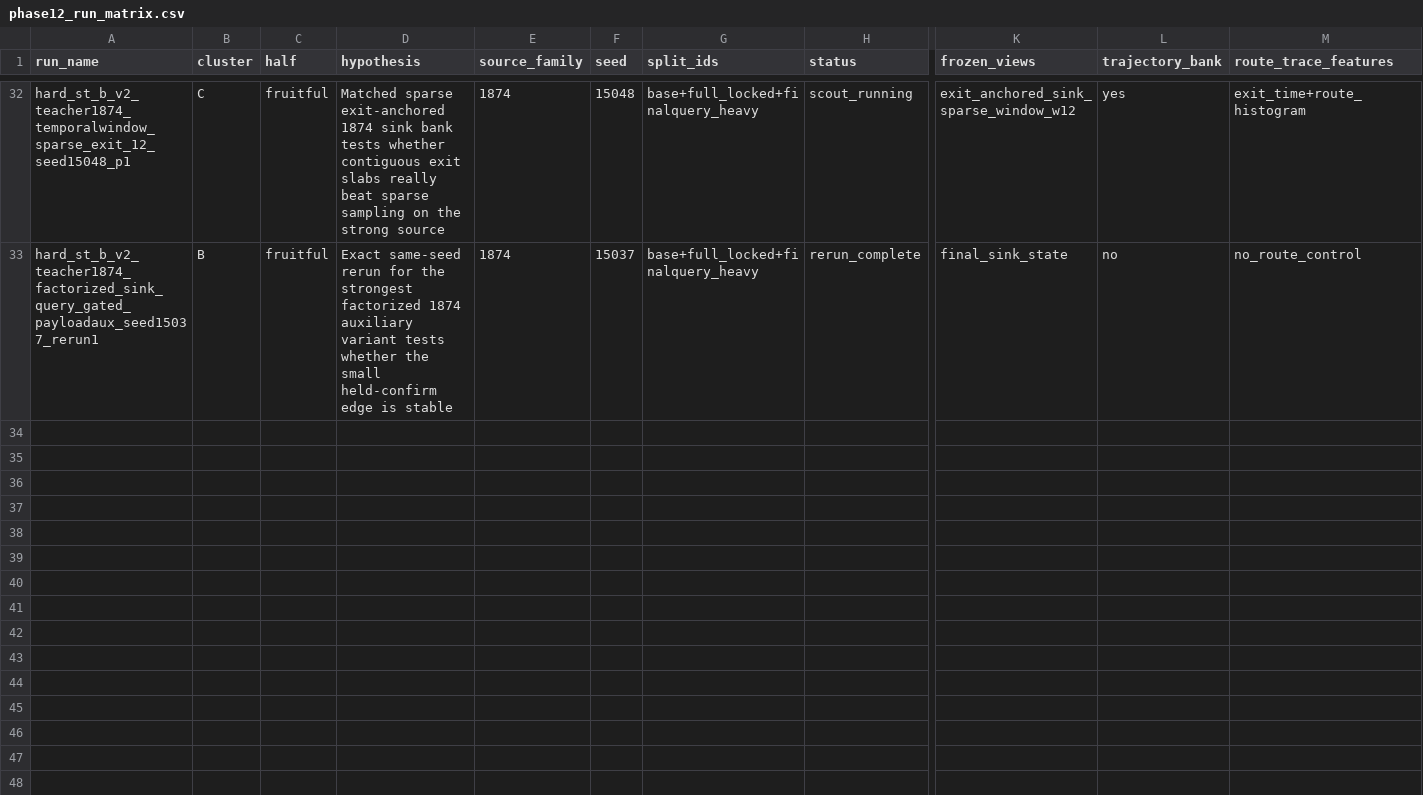
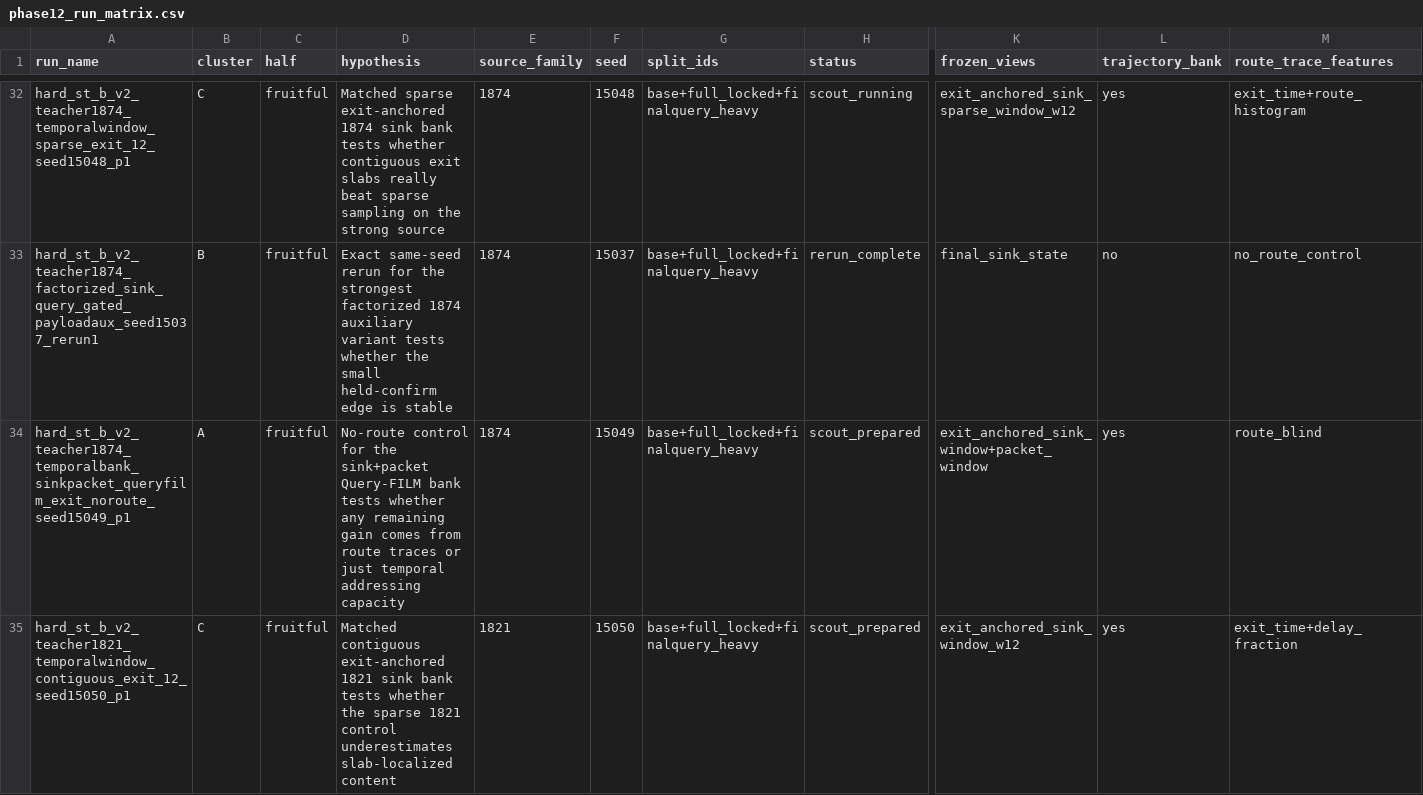
Before and after one commit to catid/gnn2, a CSV file: docs/phase12_run_matrix.csv, drawn as a sheet; only a part is shown, gaps mark what is left out; rows hold the shown columns only; the diff names each change by its address in the sheet, - before the commit and + after, or states it on an @@ line.

Commit message:
Prepare phase12 trajectory-bank control pair

```diff
--- a/docs/phase12_run_matrix.csv
+++ b/docs/phase12_run_matrix.csv
+row 34: hard_st_b_v2_teacher1874_temporalbank_sinkpacket_queryfilm_exit_noroute_seed15049_p1 | A | fruitful | No-route control for the sink+packet Query-FILM bank tests whether any remaining gain comes from route traces or just temporal addressing capacity | 1874 | 15049 | base+full_locked+finalquery_heavy | scout_prepared | exit_anchored_sink_window+packet_window | yes | route_blind
+row 35: hard_st_b_v2_teacher1821_temporalwindow_contiguous_exit_12_seed15050_p1 | C | fruitful | Matched contiguous exit-anchored 1821 sink bank tests whether the sparse 1821 control underestimates slab-localized content | 1821 | 15050 | base+full_locked+finalquery_heavy | scout_prepared | exit_anchored_sink_window_w12 | yes | exit_time+delay_fraction
```
Also changed, not shown: 2 other files.
